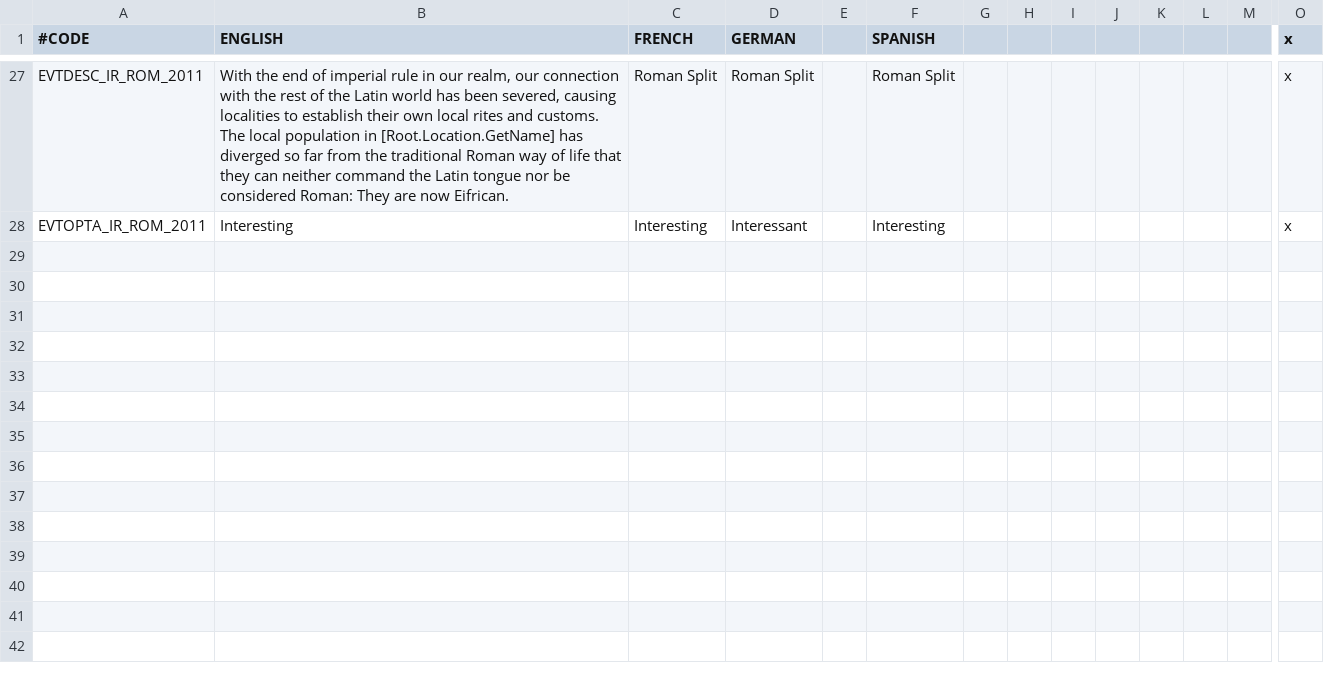
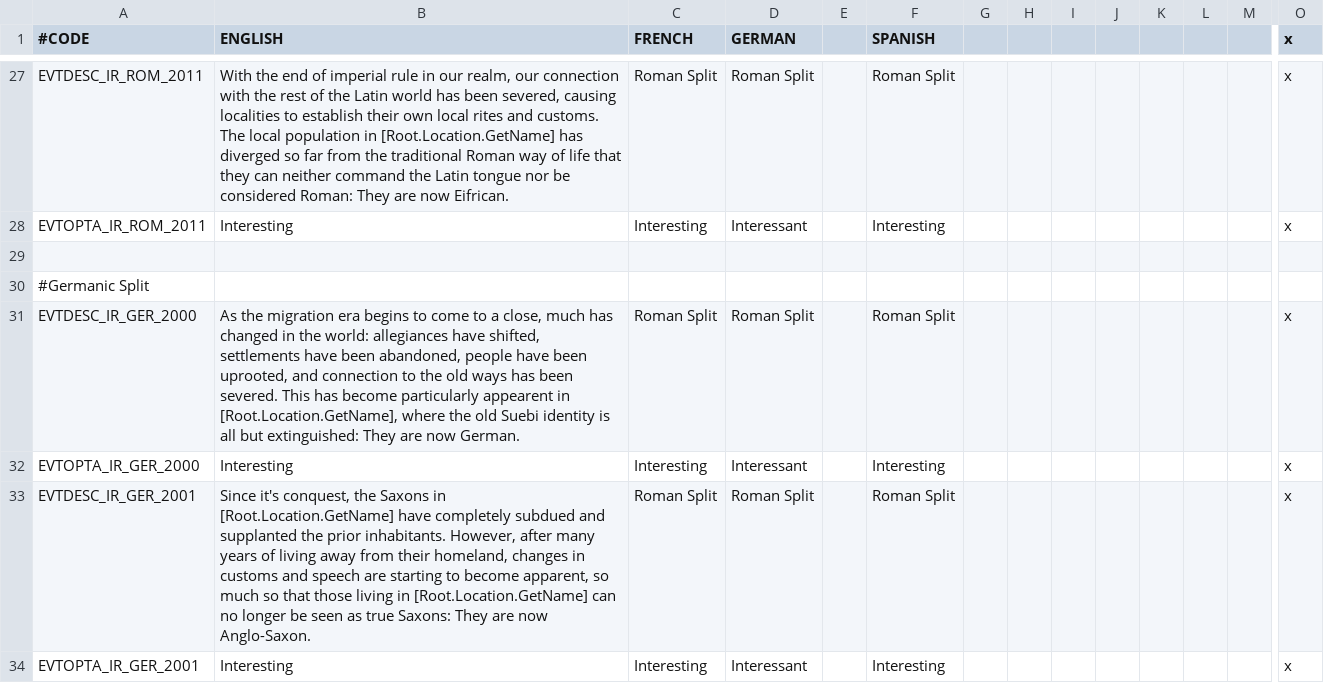
Before and after one commit to ParadoxGameConverters/ImperatorToCk2, a CSV file: ImperatorToCk2/DataFiles/defaultOutput/localization/irck2_event_loc.csv, drawn as a sheet; only a part is shown, gaps mark what is left out; rows hold the shown columns only; the diff covers the shown part only; the diff names each change by its address in the sheet, - before the commit and + after, or states it on an @@ line.

Commit message:
Germanic Split

```diff
--- a/ImperatorToCk2/DataFiles/defaultOutput/localization/irck2_event_loc.csv
+++ b/ImperatorToCk2/DataFiles/defaultOutput/localization/irck2_event_loc.csv
+row 29: (empty)
+row 30: #Germanic Split
+row 31: EVTDESC_IR_GER_2000 | As the migration era begins to come to a close, much has changed in the world: allegiances have shifted, settlements have been abandoned, people have been uprooted, and connection to the old ways has been severed. This has become particularly appearent in [Root.Location.GetName], where the old Suebi identity is all but extinguished: They are now German. | Roman Split | Roman Split |  | Roman Split |  |  |  |  |  |  |  | x
+row 32: EVTOPTA_IR_GER_2000 | Interesting | Interesting | Interessant |  | Interesting |  |  |  |  |  |  |  | x
+row 33: EVTDESC_IR_GER_2001 | Since it's conquest, the Saxons in [Root.Location.GetName] have completely subdued and supplanted the prior inhabitants. However, after many years of living away from their homeland, changes in customs and speech are starting to become apparent, so much so that those living in [Root.Location.GetName] can no longer be seen as true Saxons: They are now Anglo-Saxon. | Roman Split | Roman Split |  | Roman Split |  |  |  |  |  |  |  | x
+row 34: EVTOPTA_IR_GER_2001 | Interesting | Interesting | Interessant |  | Interesting |  |  |  |  |  |  |  | x
```
Also changed, not shown: 6 added rows and 1 edited cell elsewhere in this file.
